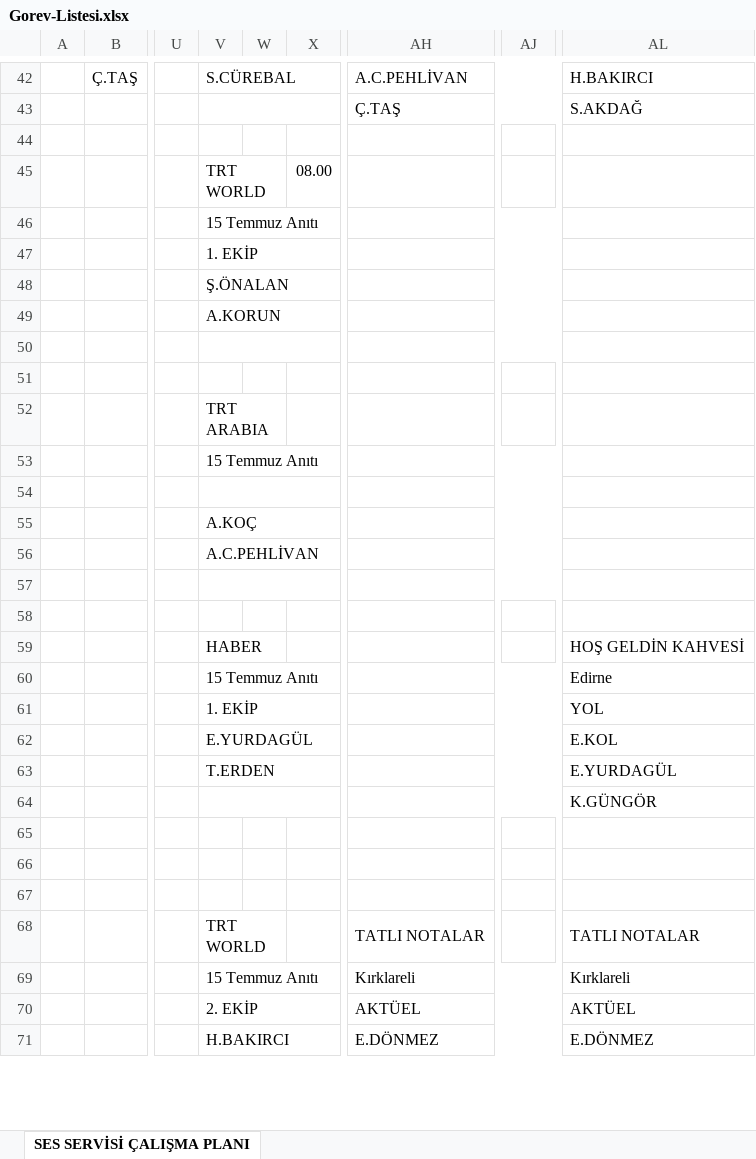
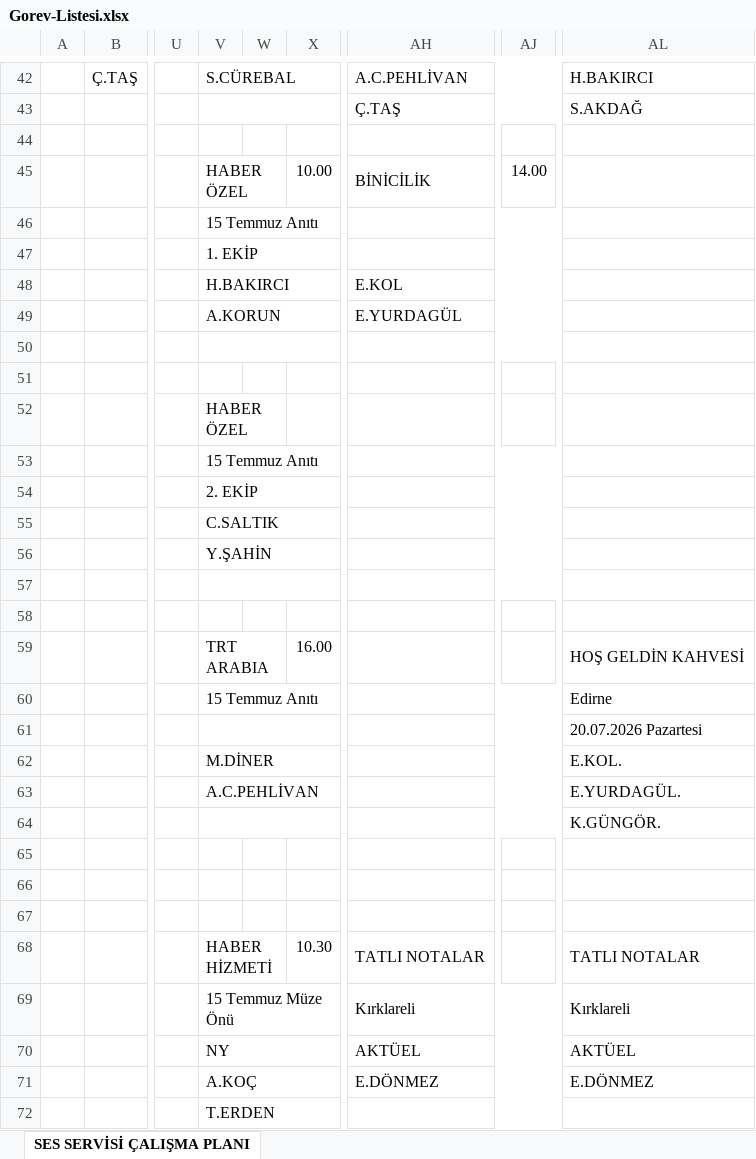
Before and after one commit to sesservisi/ses, an Excel workbook: Gorev-Listesi.xlsx, sheet SES SERVİSİ ÇALIŞMA PLANI, drawn as a sheet; only a part is shown, gaps mark what is left out; values as stored, in another font and other column widths than the file's, no cell formats; removed rows and columns are numbered as before the commit, all else as after; rows hold the shown columns only; the diff covers the shown part only; the diff names each change by its address in the sheet, - before the commit and + after, or states it on an @@ line.

```diff
--- a/Gorev-Listesi.xlsx (sheet SES SERVİSİ ÇALIŞMA PLANI)
+++ b/Gorev-Listesi.xlsx (sheet SES SERVİSİ ÇALIŞMA PLANI)
-V45: TRT WORLD
+V45: HABER ÖZEL
-X45: 08.00
+X45: 10.00
-AH45: (empty)
+AH45: BİNİCİLİK
-AJ45: (empty)
+AJ45: 14.00
-V48: Ş.ÖNALAN
+V48: H.BAKIRCI
-AH48: (empty)
+AH48: E.KOL
-AH49: (empty)
+AH49: E.YURDAGÜL
-V52: TRT ARABIA
+V52: HABER ÖZEL
-V54: (empty)
+V54: 2. EKİP
-V55: A.KOÇ
+V55: C.SALTIK
-V56: A.C.PEHLİVAN
+V56: Y.ŞAHİN
-row 59:  |  |  | HABER |  |  |  |  | HOŞ GELDİN KAHVESİ
+row 59:  |  |  | TRT ARABIA |  | 16.00 |  |  | HOŞ GELDİN KAHVESİ
-row 61:  |  |  | 1. EKİP |  |  |  |  | YOL
-row 62:  |  |  | E.YURDAGÜL |  |  |  |  | E.KOL
-row 63:  |  |  | T.ERDEN |  |  |  |  | E.YURDAGÜL
-AL61: K.GÜNGÖR
+AL61: 20.07.2026 Pazartesi
+row 62:  |  |  | M.DİNER |  |  |  |  | E.KOL.
+row 63:  |  |  | A.C.PEHLİVAN |  |  |  |  | E.YURDAGÜL.
+row 64:  |  |  |  |  |  |  |  | K.GÜNGÖR.
-V68: TRT WORLD
+V68: HABER HİZMETİ
-X68: (empty)
+X68: 10.30
-V69: 15 Temmuz Anıtı
+V69: 15 Temmuz Müze Önü
-V70: 2. EKİP
+V70: NY
-V71: H.BAKIRCI
+V71: A.KOÇ
+row 72:  |  |  | T.ERDEN
```
Also changed, not shown: 6 added rows, 7 removed rows, 11 edited cells and merged cells elsewhere in this sheet, cell formats.
